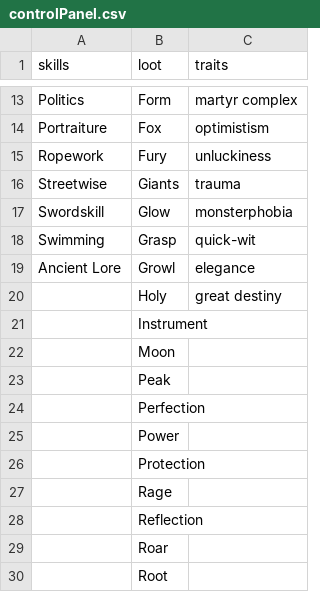
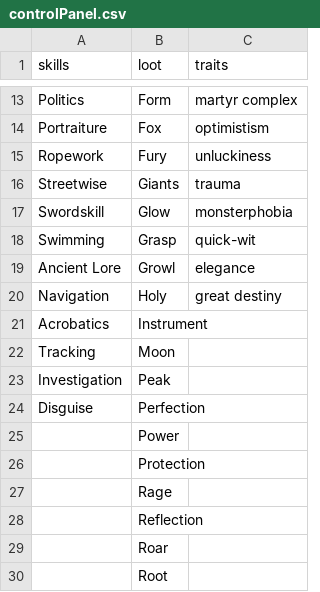
Before and after one commit to EmblemStudio/Avenluutn, a CSV file: scripts/csv-to-json/csv/controlPanel.csv, drawn as a sheet; only a part is shown, gaps mark what is left out.

```diff
--- a/scripts/csv-to-json/csv/controlPanel.csv
+++ b/scripts/csv-to-json/csv/controlPanel.csv
@@ -19,7 +19,7 @@ Swimming,Grasp,quick-wit
 Ancient Lore,Growl,elegance
-,Holy,great destiny
-,Instrument,
-,Moon,
-,Peak,
-,Perfection,
+Navigation,Holy,great destiny
+Acrobatics,Instrument,
+Tracking,Moon,
+Investigation,Peak,
+Disguise,Perfection,
 ,Power,
```
Also changed, not shown: scripts/csv-to-json/csv/genericSecondAdjectives.csv, scripts/csv-to-json/csv/obstacleNegativeResolvers.csv, 50 other files.
